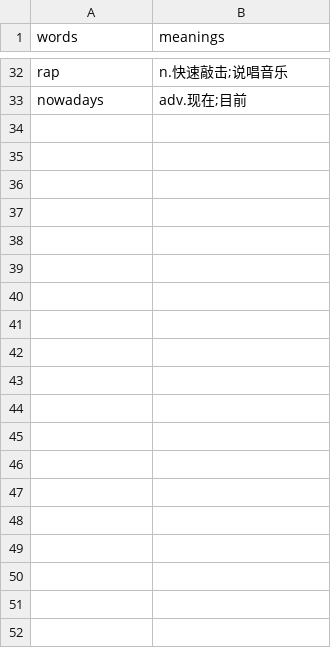
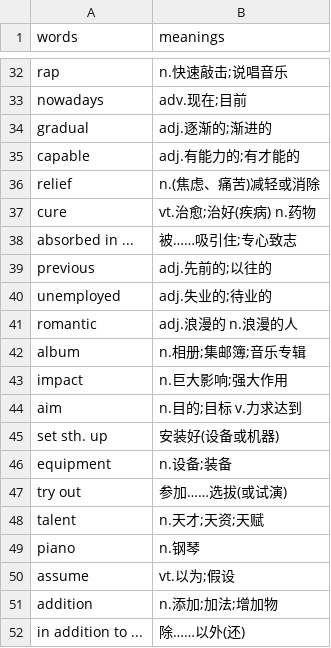
Before and after one commit to Lingwebdev/namepicker52, a CSV file: vocabulary.csv, drawn as a sheet; only a part is shown, gaps mark what is left out; the diff covers the shown part only.

Commit message:
Update vocabulary.csv

```diff
--- a/vocabulary.csv
+++ b/vocabulary.csv
@@ -33 +33,20 @@ rap,n.快速敲击;说唱音乐
 nowadays,adv.现在;目前
+gradual,adj.逐渐的;渐进的
+capable,adj.有能力的;有才能的
+relief,n.(焦虑、痛苦)减轻或消除
+cure,vt.治愈;治好(疾病) n.药物
+absorbed in ...,被……吸引住;专心致志
+previous,adj.先前的;以往的
+unemployed,adj.失业的;待业的
+romantic,adj.浪漫的 n.浪漫的人
+album,n.相册;集邮簿;音乐专辑
+impact,n.巨大影响;强大作用
+aim,n.目的;目标 v.力求达到
+set sth. up,安装好(设备或机器)
+equipment,n.设备;装备
+try out,参加……选拔(或试演)
+talent,n.天才;天资;天赋
+piano,n.钢琴
+assume,vt.以为;假设
+addition,n.添加;加法;增加物
+in addition to ...,除……以外(还)
```
Also changed, not shown: 25 added rows elsewhere in this file.
